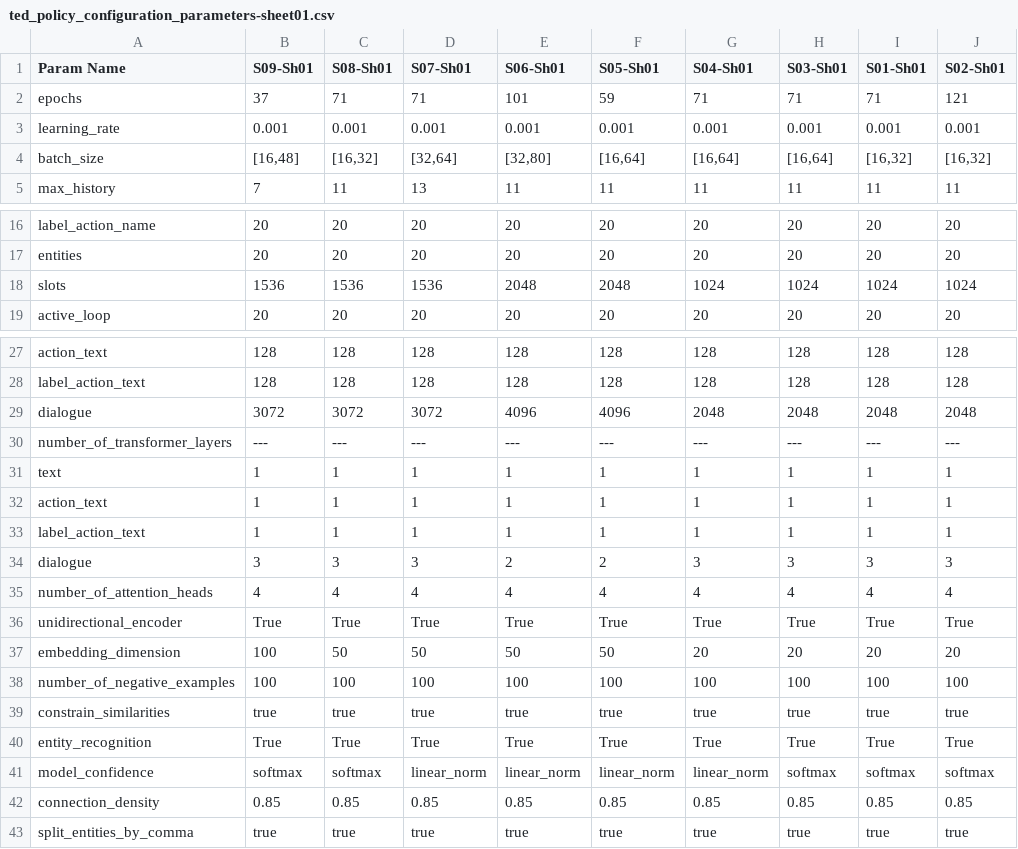
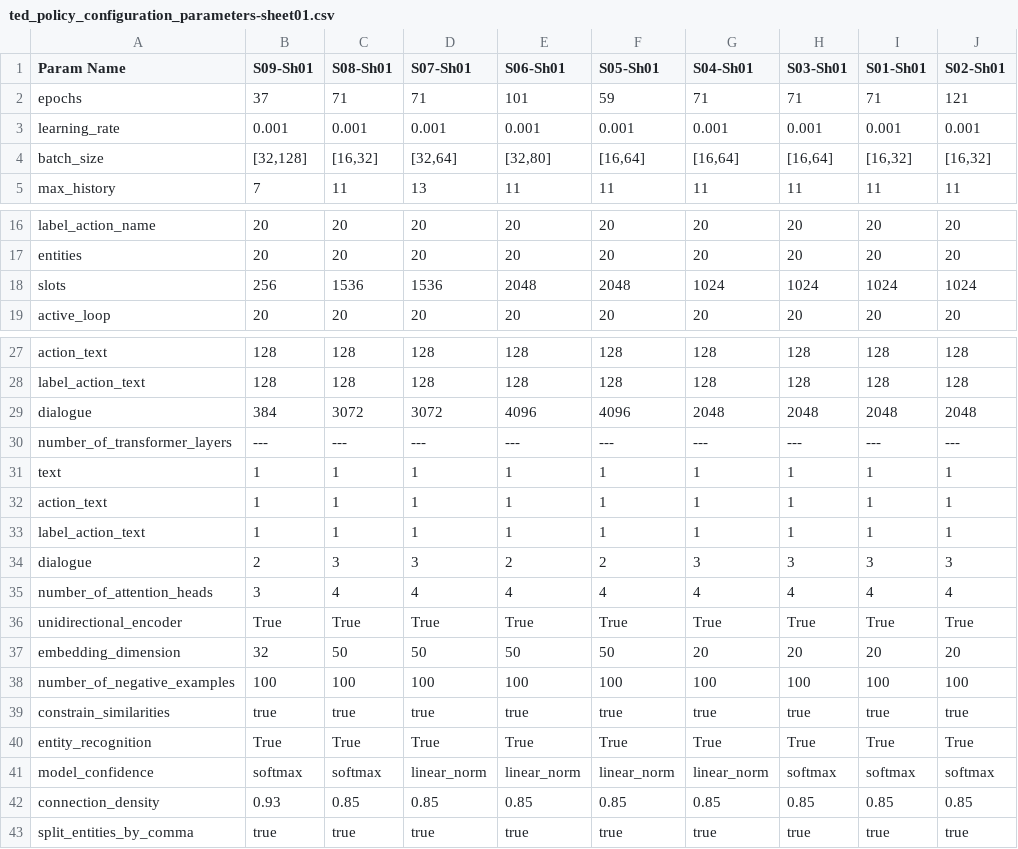
Before and after one commit to sysang/the-english-parrot, a CSV file: TrainingLab/ted_policy_configuration_parameters-sheet01.csv, drawn as a sheet; only a part is shown, gaps mark what is left out.

Commit message:
Refine training story

```diff
--- a/TrainingLab/ted_policy_configuration_parameters-sheet01.csv
+++ b/TrainingLab/ted_policy_configuration_parameters-sheet01.csv
@@ -3,3 +3,3 @@ epochs                        ,          37,          71,          71,         1
 learning_rate                 ,       0.001,       0.001,       0.001,       0.001,       0.001,       0.001,       0.001,       0.001,       0.001
-batch_size                    ,   "[16,48]",   "[16,32]",   "[32,64]",   "[32,80]",   "[16,64]",   "[16,64]",   "[16,64]",   "[16,32]",   "[16,32]"
+batch_size                    ,  "[32,128]",   "[16,32]",   "[32,64]",   "[32,80]",   "[16,64]",   "[16,64]",   "[16,64]",   "[16,32]",   "[16,32]"
 max_history                   ,           7,          11,          13,          11,          11,          11,          11,          11,          11
@@ -17,3 +17,3 @@ label_action_name             ,          20,          20,          20,
 entities                      ,          20,          20,          20,          20,          20,          20,          20,          20,          20
-slots                         ,        1536,        1536,        1536,        2048,        2048,        1024,        1024,        1024,        1024
+slots                         ,         256,        1536,        1536,        2048,        2048,        1024,        1024,        1024,        1024
 active_loop                   ,          20,          20,          20,          20,          20,          20,          20,          20,          20
@@ -28,3 +28,3 @@ action_text                   ,         128,         128,         128,         1
 label_action_text             ,         128,         128,         128,         128,         128,         128,         128,         128,         128
-dialogue                      ,        3072,        3072,        3072,        4096,        4096,        2048,        2048,        2048,        2048
+dialogue                      ,         384,        3072,        3072,        4096,        4096,        2048,        2048,        2048,        2048
 number_of_transformer_layers  ,         ---,         ---,         ---,         ---,         ---,         ---,         ---,         ---,         ---
@@ -33,6 +33,6 @@ action_text                   ,           1,           1,           1,
 label_action_text             ,           1,           1,           1,           1,           1,           1,           1,           1,           1
-dialogue                      ,           3,           3,           3,           2,           2,           3,           3,           3,           3
-number_of_attention_heads     ,           4,           4,           4,           4,           4,           4,           4,           4,           4
+dialogue                      ,           2,           3,           3,           2,           2,           3,           3,           3,           3
+number_of_attention_heads     ,           3,           4,           4,           4,           4,           4,           4,           4,           4
 unidirectional_encoder        ,        True,        True,        True,        True,        True,        True,        True,        True,        True
-embedding_dimension           ,         100,          50,          50,          50,          50,          20,          20,          20,          20
+embedding_dimension           ,          32,          50,          50,          50,          50,          20,          20,          20,          20
 number_of_negative_examples   ,         100,         100,         100,         100,         100,         100,         100,         100,         100
@@ -41,3 +41,3 @@ entity_recognition            ,        True,        True,        True,        Tr
 model_confidence              ,     softmax,     softmax, linear_norm, linear_norm, linear_norm, linear_norm,     softmax,     softmax,     softmax
-connection_density            ,        0.85,        0.85,        0.85,        0.85,        0.85,        0.85,        0.85,        0.85,        0.85
+connection_density            ,        0.93,        0.85,        0.85,        0.85,        0.85,        0.85,        0.85,        0.85,        0.85
 split_entities_by_comma       ,        true,        true,        true,        true,        true,        true,        true,        true,        true
```
Also changed, not shown: 3 other files.
